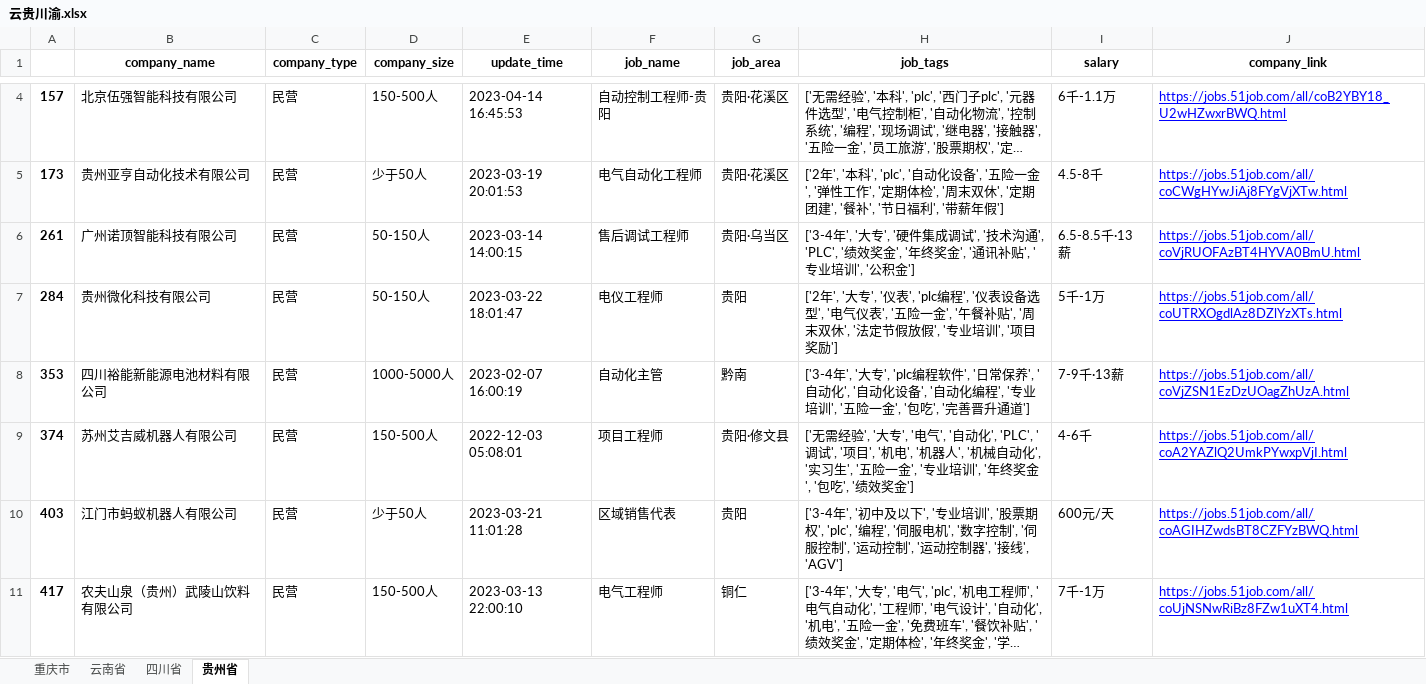
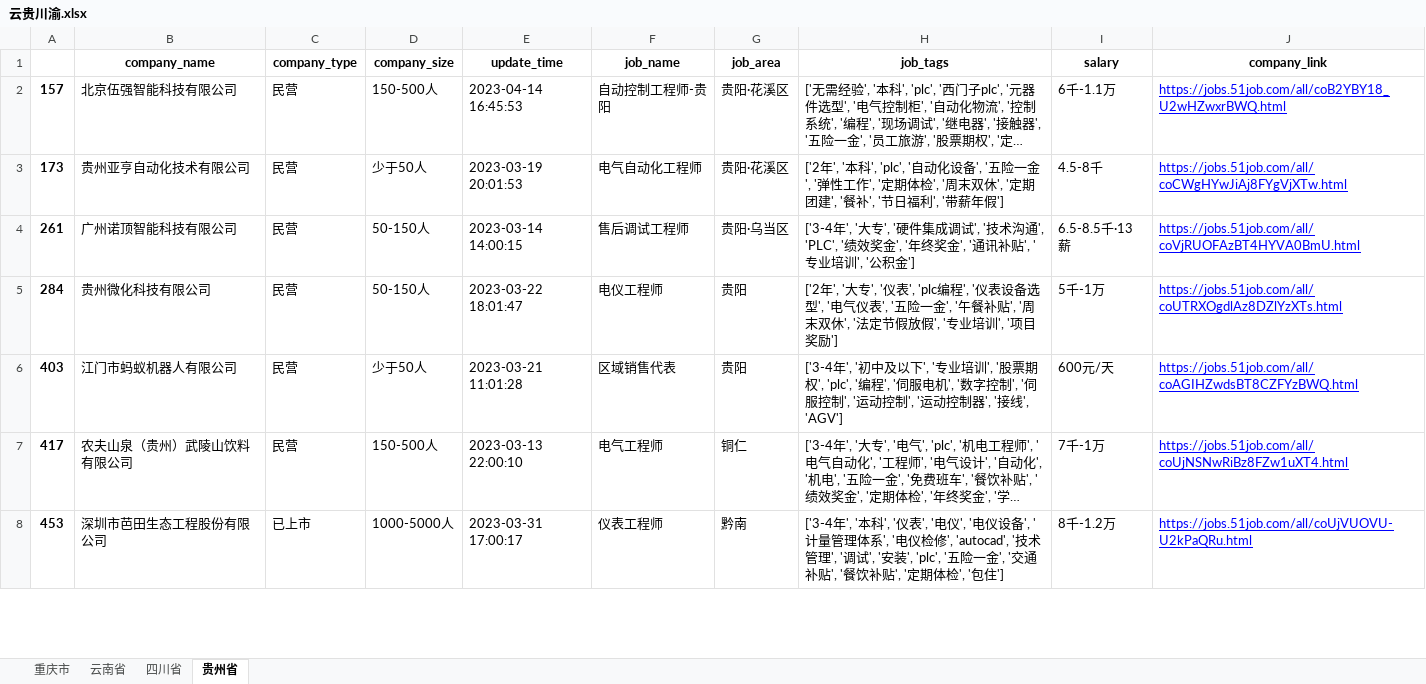
Before and after one commit to LfyyyP/51job_crawler, an Excel workbook: 云贵川渝.xlsx, sheet 贵州省, drawn as a sheet; only a part is shown, gaps mark what is left out; the shorter side is filled out with more unchanged rows; long unchanged cells end in …; values as stored, in another font and other column widths than the file's, no borders; the diff covers the shown part only; the diff names each change by its address in the sheet, - before the commit and + after, or states it on an @@ line.

```diff
--- a/云贵川渝.xlsx (sheet 贵州省)
+++ b/云贵川渝.xlsx (sheet 贵州省)
-row 8: 353 | 四川裕能新能源电池材料有限公司 | 民营 | 1000-5000人 | 2023-02-07 16:00:19 | 自动化主管 | 黔南 | ['3-4年', '大专', 'plc编程软件', '日常保养', '自动化', '自动化设备', '自动化编程', '专业培训', '五险一金', '包吃', '完善晋升通道'] | 7-9千·13薪 | https://jobs.51job.com/all/coVjZSN1EzDzUOagZhUzA.html
-row 9: 374 | 苏州艾吉威机器人有限公司 | 民营 | 150-500人 | 2022-12-03 05:08:01 | 项目工程师 | 贵阳·修文县 | ['无需经验', '大专', '电气', '自动化', 'PLC', '调试', '项目', '机电', '机器人', '机械自动化', '实习生', '五险一金', '专业培训', '年终奖金', '包吃', '绩效奖金'] | 4-6千 | https://jobs.51job.com/all/coA2YAZlQ2UmkPYwxpVjI.html
```
Also changed, not shown: 23 removed rows elsewhere in this sheet, sheet 四川省, sheet 重庆市, sheet 云南省.
